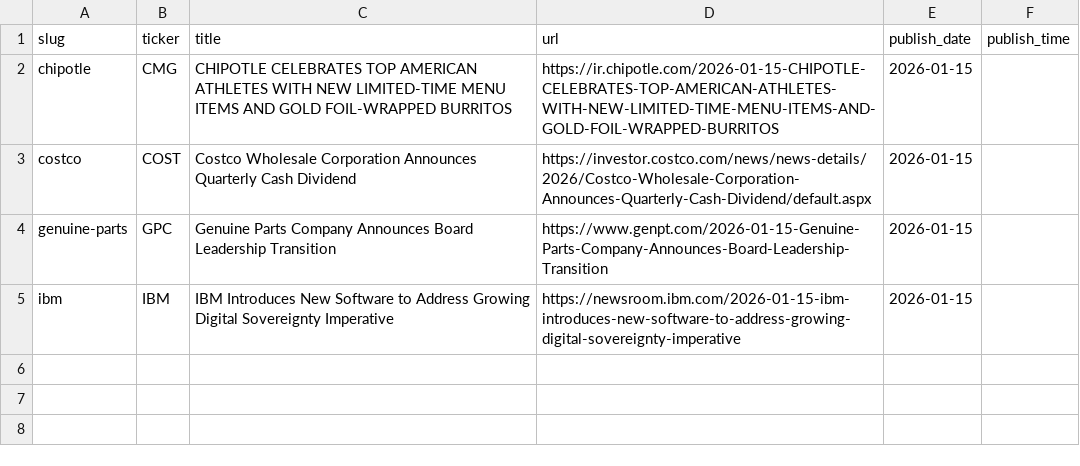
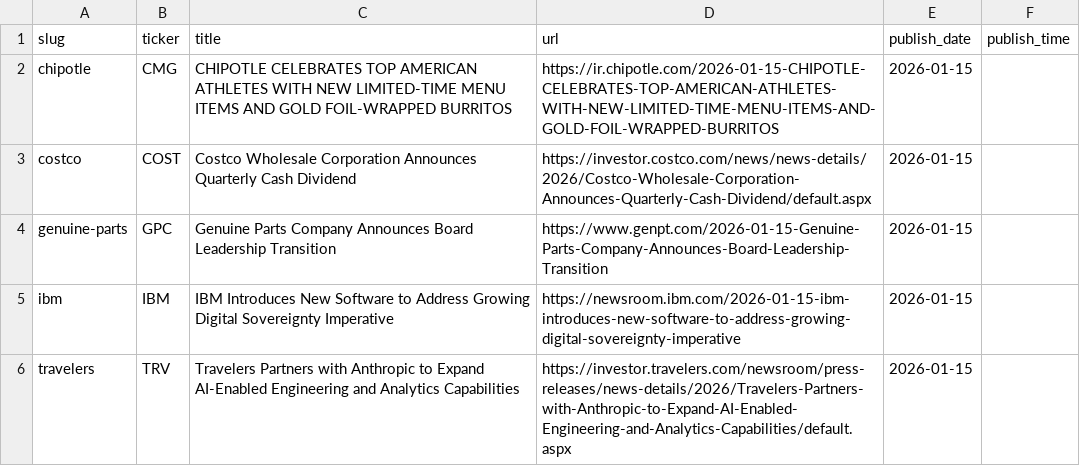
Before and after one commit to KamarajuKusumanchi/primary_wire, a CSV file: data/2026/2026-01-15.csv, drawn as a sheet.

```diff
--- a/data/2026/2026-01-15.csv
+++ b/data/2026/2026-01-15.csv
@@ -5 +5,2 @@ genuine-parts,GPC,Genuine Parts Company Announces Board Leadership Transition,ht
 ibm,IBM,IBM Introduces New Software to Address Growing Digital Sovereignty Imperative,https://newsroom.ibm.com/2026-01-15-ibm-introduces-new-software-to-address-growing-digital-sovereignty-imperative,2026-01-15,
+travelers,TRV,Travelers Partners with Anthropic to Expand AI-Enabled Engineering and Analytics Capabilities,https://investor.travelers.com/newsroom/press-releases/news-details/2026/Travelers-Partners-with-Anthropic-to-Expand-AI-Enabled-Engineering-and-Analytics-Capabilities/default.aspx,2026-01-15,
```
Also changed, not shown: data/2026/2026-01-02.csv, data/2026/2026-04-13.csv, 22 other files.
